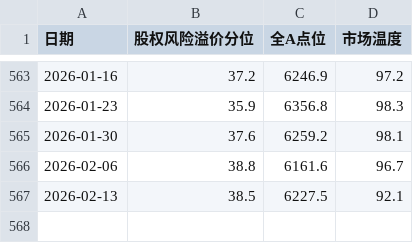
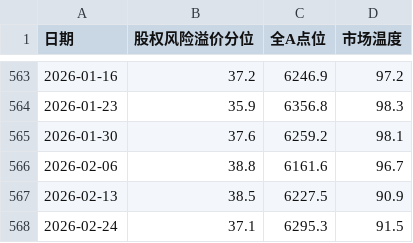
Before and after one commit to xuante-geek/DataChart, a CSV file: docs/data/Market_Thermometer.csv, drawn as a sheet; only a part is shown, gaps mark what is left out.

```diff
--- a/docs/data/Market_Thermometer.csv
+++ b/docs/data/Market_Thermometer.csv
@@ -566,2 +566,3 @@
 2026-02-06,38.8,6161.6,96.7
-2026-02-13,38.5,6227.5,92.1
+2026-02-13,38.5,6227.5,90.9
+2026-02-24,37.1,6295.3,91.5
```
Also changed, not shown: docs/data/ERP_Interval.csv.
